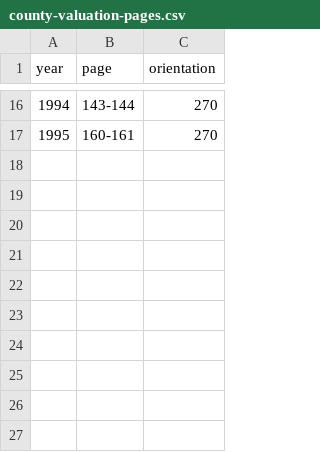
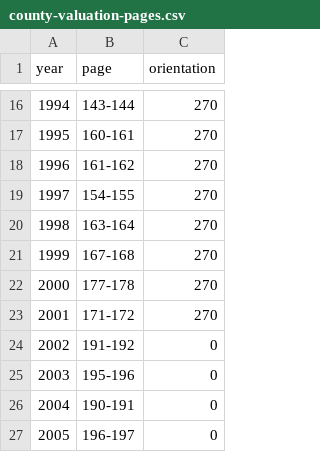
Before and after one commit to williamsca/colorado-data, a CSV file: crosswalk/county-valuation-pages.csv, drawn as a sheet; only a part is shown, gaps mark what is left out.

Commit message:
updating county valuations to 2005

```diff
--- a/crosswalk/county-valuation-pages.csv
+++ b/crosswalk/county-valuation-pages.csv
@@ -17 +17,11 @@ year,page,orientation
 1995,160-161,270
+1996,161-162,270
+1997,154-155,270
+1998,163-164,270
+1999,167-168,270
+2000,177-178,270
+2001,171-172,270
+2002,191-192,0
+2003,195-196,0
+2004,190-191,0
+2005,196-197,0
```
Also changed, not shown: 7 other files.
